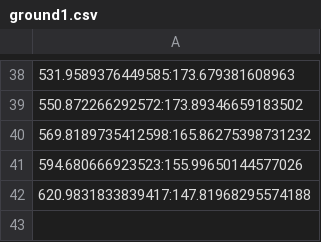
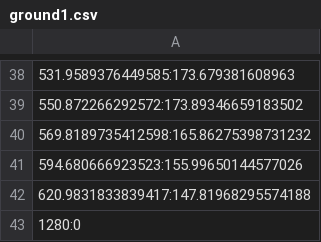
Before and after one commit to Olle-Ronstad-nti-johanneberg/prog-2-game-1, a CSV file: Ground data/ground1.csv, drawn as a sheet; only a part is shown, gaps mark what is left out; the diff names each change by its address in the sheet, - before the commit and + after, or states it on an @@ line.

Commit message:
cahnge ground to wiork whith larger resulutions

```diff
--- a/Ground data/ground1.csv
+++ b/Ground data/ground1.csv
+row 43: 1280:0
```
